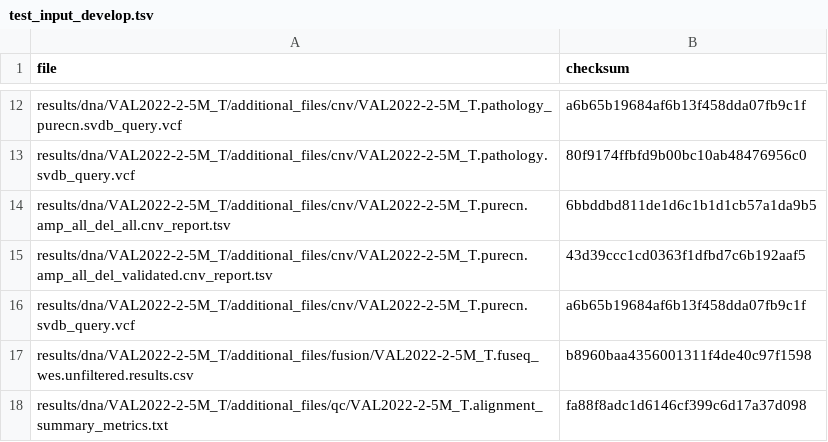
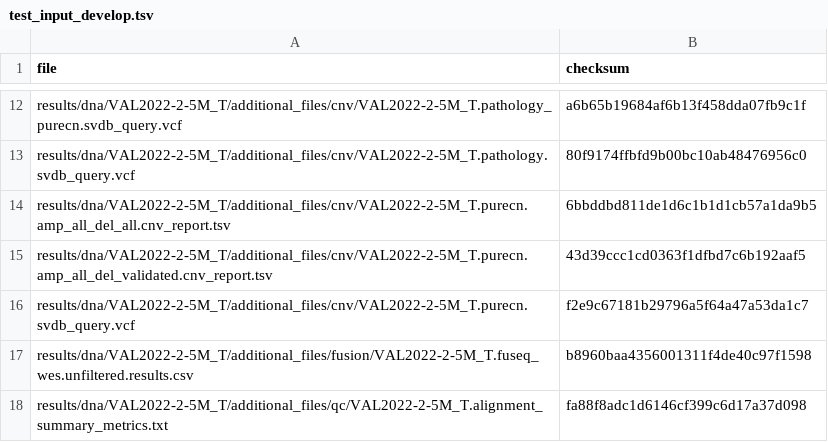
Before and after one commit to genomic-medicine-sweden/Twist_Solid, a TSV file: .tests/jenkins/test_input_develop.tsv, drawn as a sheet; only a part is shown, gaps mark what is left out.

Commit message:
fix(test_input_develop.tsv): Updated checksum

```diff
--- a/.tests/jenkins/test_input_develop.tsv
+++ b/.tests/jenkins/test_input_develop.tsv
@@ -15,3 +15,3 @@ results/dna/VAL2022-2-5M_T/additional_files/cnv/VAL2022-2-5M_T.purecn.amp_all_de
 results/dna/VAL2022-2-5M_T/additional_files/cnv/VAL2022-2-5M_T.purecn.amp_all_del_validated.cnv_report.tsv	43d39ccc1cd0363f1dfbd7c6b192aaf5
-results/dna/VAL2022-2-5M_T/additional_files/cnv/VAL2022-2-5M_T.purecn.svdb_query.vcf	a6b65b19684af6b13f458dda07fb9c1f
+results/dna/VAL2022-2-5M_T/additional_files/cnv/VAL2022-2-5M_T.purecn.svdb_query.vcf	f2e9c67181b29796a5f64a47a53da1c7
 results/dna/VAL2022-2-5M_T/additional_files/fusion/VAL2022-2-5M_T.fuseq_wes.unfiltered.results.csv	b8960baa4356001311f4de40c97f1598
```
